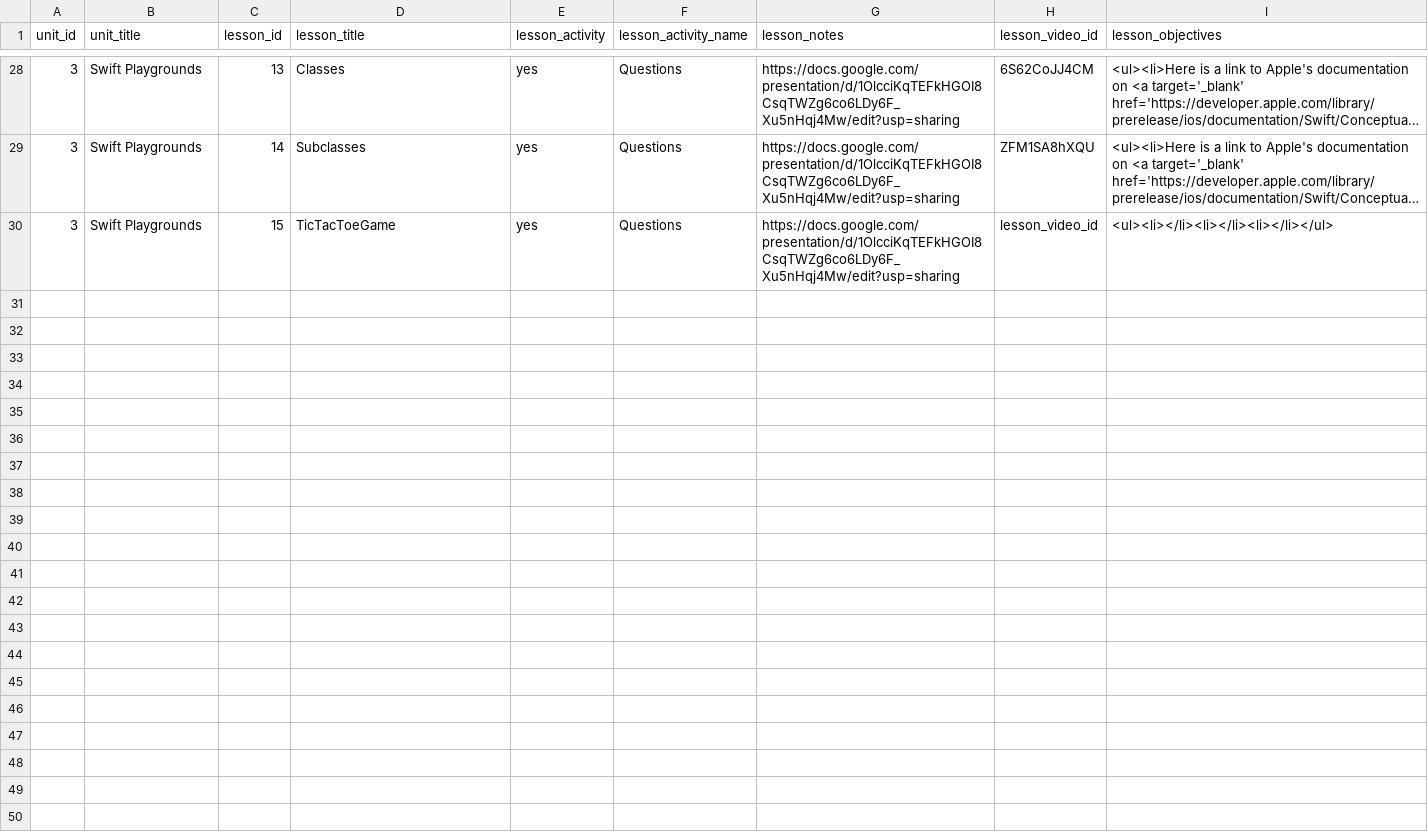
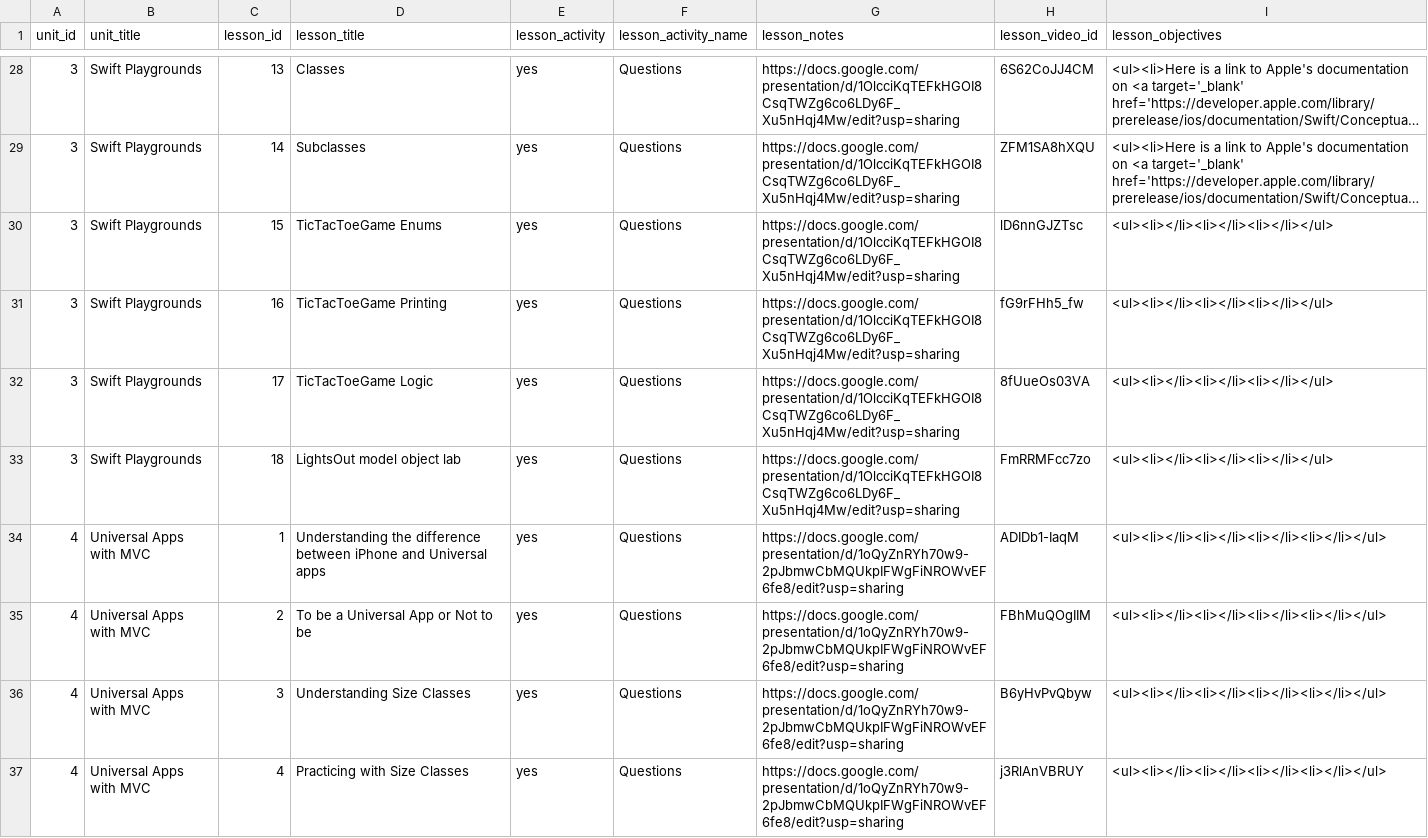
Before and after one commit to Rosebotics/RoseboticsWeb, a CSV file: courses/ios-swift-intro/data/lesson.csv, drawn as a sheet; only a part is shown, gaps mark what is left out; long unchanged cells end in …; the diff covers the shown part only; the diff names each change by its address in the sheet, - before the commit and + after, or states it on an @@ line.

Commit message:
Placeholders with video links for Universal apps

```diff
--- a/courses/ios-swift-intro/data/lesson.csv
+++ b/courses/ios-swift-intro/data/lesson.csv
-D30 (lesson_title): TicTacToeGame
+D30 (lesson_title): TicTacToeGame Enums
-H30 (lesson_video_id): lesson_video_id
+H30 (lesson_video_id): lD6nnGJZTsc
+row 31: 3 | Swift Playgrounds | 16 | TicTacToeGame Printing | yes | Questions | https://docs.google.com/presentation/d/1OlcciKqTEFkHGOI8CsqTWZg6co6LDy6F_Xu5nHqj4Mw/edit?usp=sharing | fG9rFHh5_fw | <ul><li></li><li></li><li></li></ul>
+row 32: 3 | Swift Playgrounds | 17 | TicTacToeGame Logic | yes | Questions | https://docs.google.com/presentation/d/1OlcciKqTEFkHGOI8CsqTWZg6co6LDy6F_Xu5nHqj4Mw/edit?usp=sharing | 8fUueOs03VA | <ul><li></li><li></li><li></li></ul>
+row 33: 3 | Swift Playgrounds | 18 | LightsOut model object lab | yes | Questions | https://docs.google.com/presentation/d/1OlcciKqTEFkHGOI8CsqTWZg6co6LDy6F_Xu5nHqj4Mw/edit?usp=sharing | FmRRMFcc7zo | <ul><li></li><li></li><li></li></ul>
+row 34: 4 | Universal Apps with MVC | 1 | Understanding the difference between iPhone and Universal apps | yes | Questions | https://docs.google.com/presentation/d/1oQyZnRYh70w9-2pJbmwCbMQUkpIFWgFiNROWvEF6fe8/edit?usp=sharing | ADIDb1-IaqM | <ul><li></li><li></li><li></li><li></li></ul>
+row 35: 4 | Universal Apps with MVC | 2 | To be a Universal App or Not to be | yes | Questions | https://docs.google.com/presentation/d/1oQyZnRYh70w9-2pJbmwCbMQUkpIFWgFiNROWvEF6fe8/edit?usp=sharing | FBhMuQOgIIM | <ul><li></li><li></li><li></li><li></li></ul>
+row 36: 4 | Universal Apps with MVC | 3 | Understanding Size Classes | yes | Questions | https://docs.google.com/presentation/d/1oQyZnRYh70w9-2pJbmwCbMQUkpIFWgFiNROWvEF6fe8/edit?usp=sharing | B6yHvPvQbyw | <ul><li></li><li></li><li></li><li></li></ul>
+row 37: 4 | Universal Apps with MVC | 4 | Practicing with Size Classes | yes | Questions | https://docs.google.com/presentation/d/1oQyZnRYh70w9-2pJbmwCbMQUkpIFWgFiNROWvEF6fe8/edit?usp=sharing | j3RlAnVBRUY | <ul><li></li><li></li><li></li><li></li></ul>
```
Also changed, not shown: 7 added rows elsewhere in this file, 1 other file.
